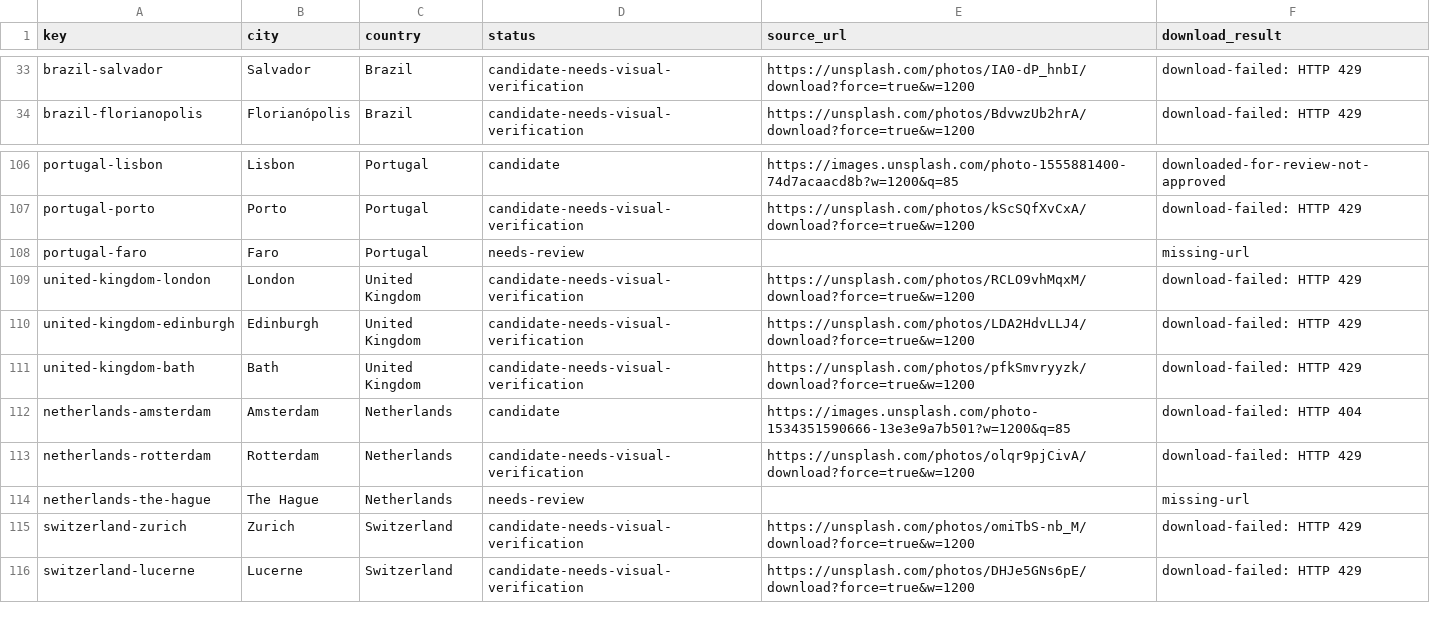
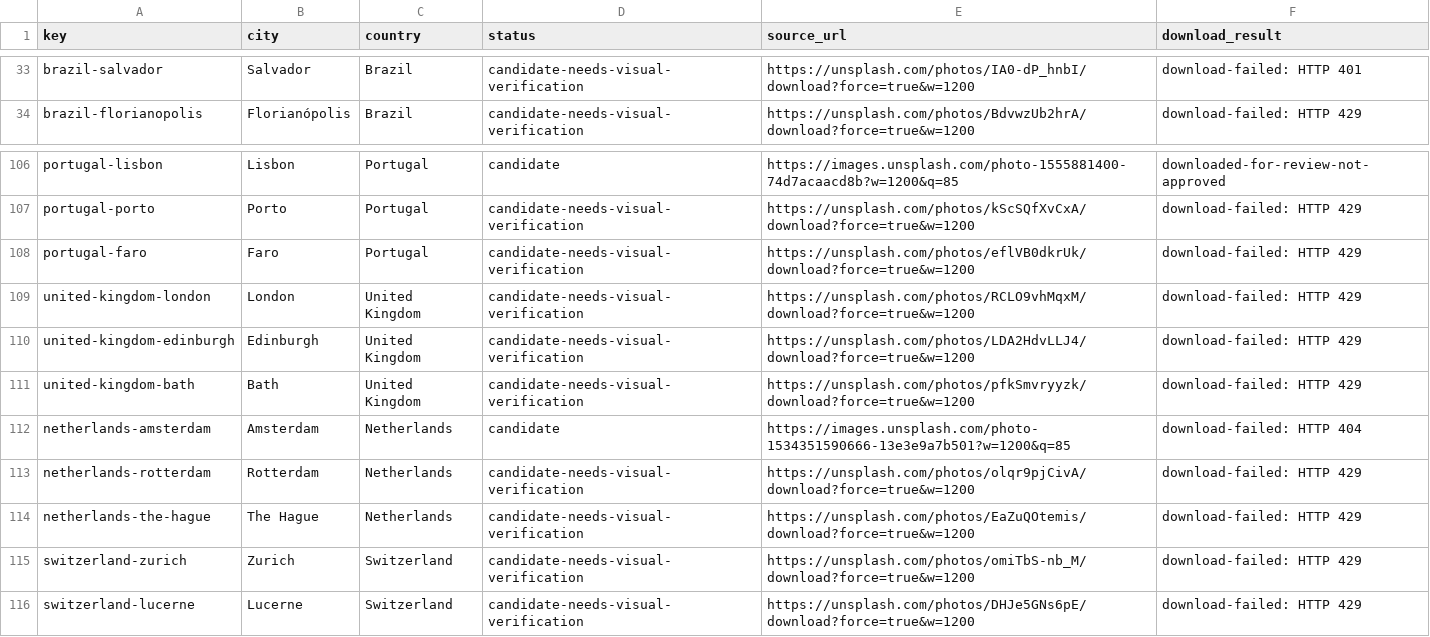
Before and after one commit to Muttanbal/tiptoe-the-world, a CSV file: photo-review/review.csv, drawn as a sheet; only a part is shown, gaps mark what is left out; the diff covers the shown part only.

```diff
--- a/photo-review/review.csv
+++ b/photo-review/review.csv
@@ -33,2 +33,2 @@ key,city,country,status,source_url,download_result
-"brazil-salvador","Salvador","Brazil","candidate-needs-visual-verification","https://unsplash.com/photos/IA0-dP_hnbI/download?force=true&w=1200","download-failed: HTTP 429"
+"brazil-salvador","Salvador","Brazil","candidate-needs-visual-verification","https://unsplash.com/photos/IA0-dP_hnbI/download?force=true&w=1200","download-failed: HTTP 401"
 "brazil-florianopolis","Florianópolis","Brazil","candidate-needs-visual-verification","https://unsplash.com/photos/BdvwzUb2hrA/download?force=true&w=1200","download-failed: HTTP 429"
@@ -107,3 +107,3 @@ key,city,country,status,source_url,download_result
 "portugal-porto","Porto","Portugal","candidate-needs-visual-verification","https://unsplash.com/photos/kScSQfXvCxA/download?force=true&w=1200","download-failed: HTTP 429"
-"portugal-faro","Faro","Portugal","needs-review","","missing-url"
+"portugal-faro","Faro","Portugal","candidate-needs-visual-verification","https://unsplash.com/photos/eflVB0dkrUk/download?force=true&w=1200","download-failed: HTTP 429"
 "united-kingdom-london","London","United Kingdom","candidate-needs-visual-verification","https://unsplash.com/photos/RCLO9vhMqxM/download?force=true&w=1200","download-failed: HTTP 429"
@@ -113,3 +113,3 @@ key,city,country,status,source_url,download_result
 "netherlands-rotterdam","Rotterdam","Netherlands","candidate-needs-visual-verification","https://unsplash.com/photos/olqr9pjCivA/download?force=true&w=1200","download-failed: HTTP 429"
-"netherlands-the-hague","The Hague","Netherlands","needs-review","","missing-url"
+"netherlands-the-hague","The Hague","Netherlands","candidate-needs-visual-verification","https://unsplash.com/photos/EaZuQOtemis/download?force=true&w=1200","download-failed: HTTP 429"
 "switzerland-zurich","Zurich","Switzerland","candidate-needs-visual-verification","https://unsplash.com/photos/omiTbS-nb_M/download?force=true&w=1200","download-failed: HTTP 429"
```
Also changed, not shown: 24 edited cells elsewhere in this file, 5 other files.
